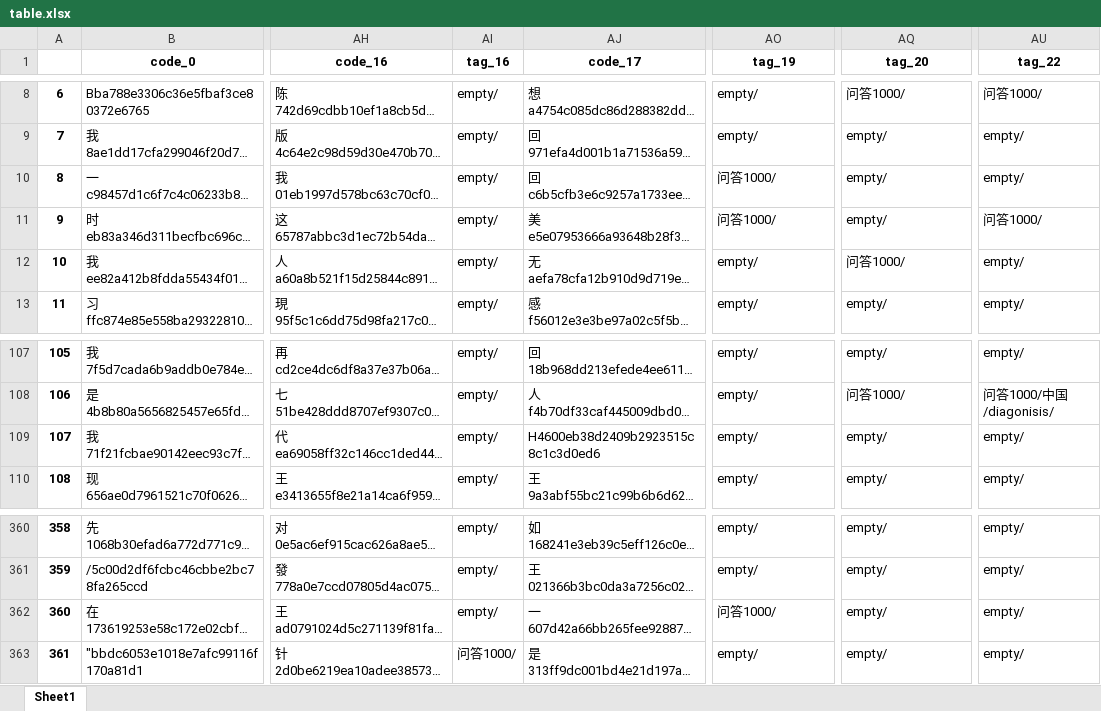
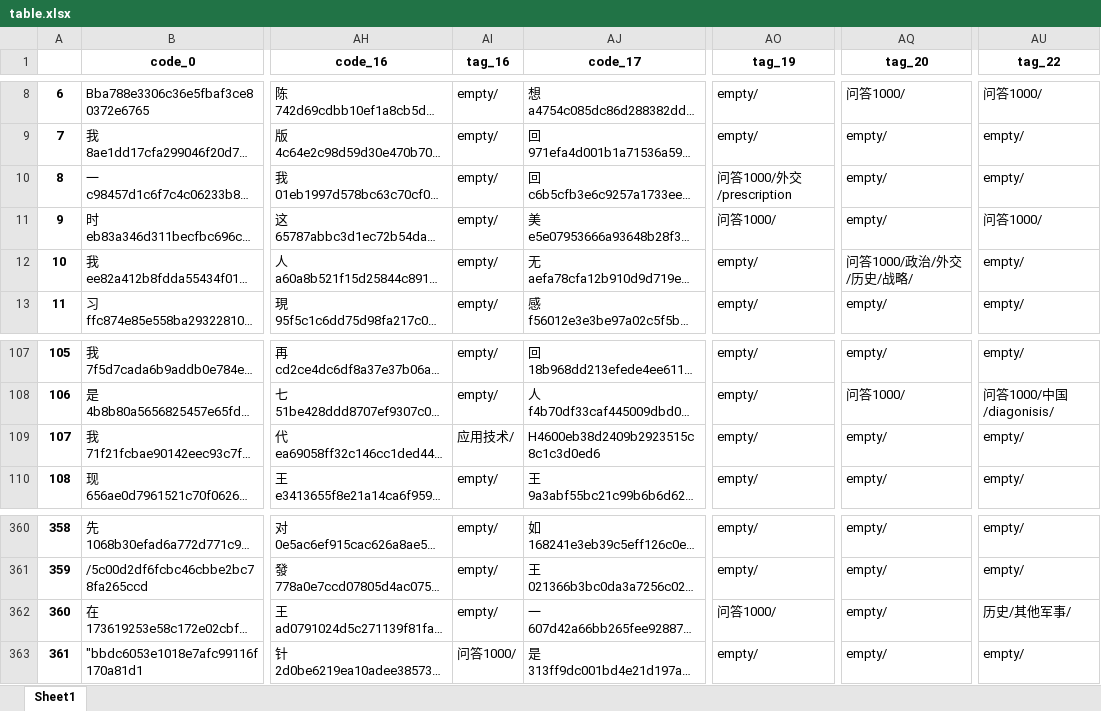
Before and after one commit to taizihuang/wmyblog, an Excel workbook: data/table.xlsx, sheet Sheet1, drawn as a sheet; only a part is shown, gaps mark what is left out; long unchanged cells end in …; values as stored, in another font and other column widths than the file's, no borders; the diff names each change by its address in the sheet, - before the commit and + after, or states it on an @@ line.

```diff
--- a/data/table.xlsx (sheet Sheet1)
+++ b/data/table.xlsx (sheet Sheet1)
-AO10 (tag_19): 问答1000/
+AO10 (tag_19): 问答1000/外交/prescription
-AQ12 (tag_20): 问答1000/
+AQ12 (tag_20): 问答1000/政治/外交/历史/战略/
-AI109 (tag_16): empty/
+AI109 (tag_16): 应用技术/
-AU362 (tag_22): empty/
+AU362 (tag_22): 历史/其他军事/
```
Also changed, not shown: 10 other files.
